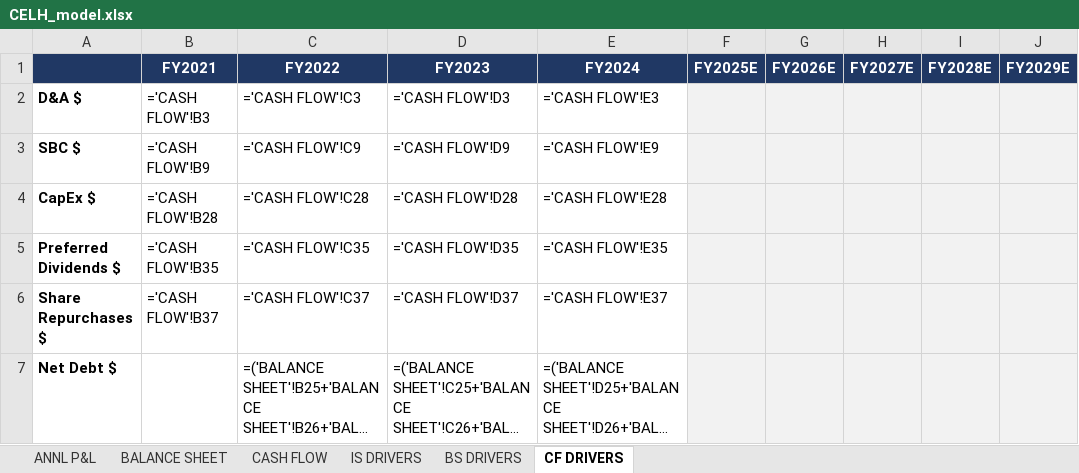
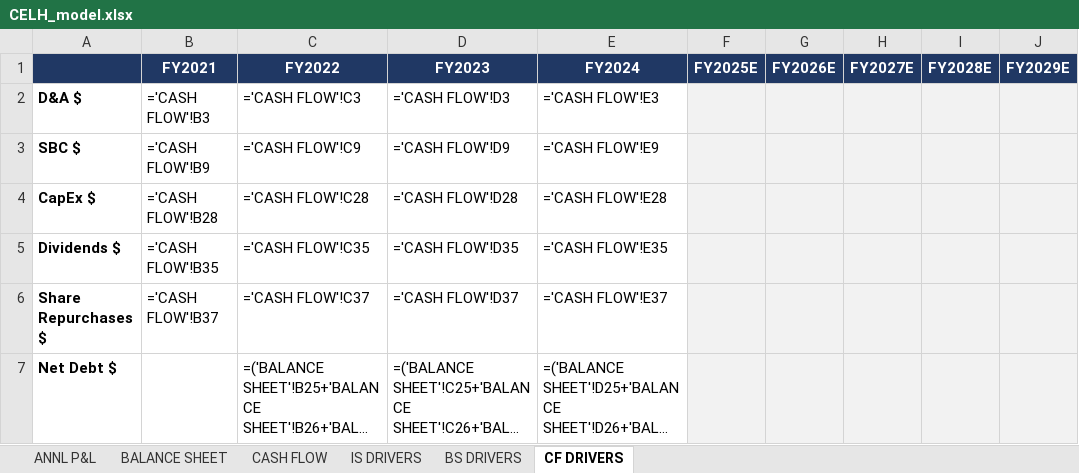
Before and after one commit to grodino12/grodino_brain, an Excel workbook: Knowledge/Model Schema/CELH/Model Output/CELH_model.xlsx, sheet CF DRIVERS, drawn as a sheet; only a part is shown; long unchanged cells end in …; values as stored, in another font and other column widths than the file's, no borders; formulas without a stored value are shown as written; the diff names each change by its address in the sheet, - before the commit and + after, or states it on an @@ line.

```diff
--- a/Knowledge/Model Schema/CELH/Model Output/CELH_model.xlsx (sheet CF DRIVERS)
+++ b/Knowledge/Model Schema/CELH/Model Output/CELH_model.xlsx (sheet CF DRIVERS)
-A5: Preferred Dividends $
+A5: Dividends $
```
Also changed, not shown: sheet CASH FLOW, 2 other files.
